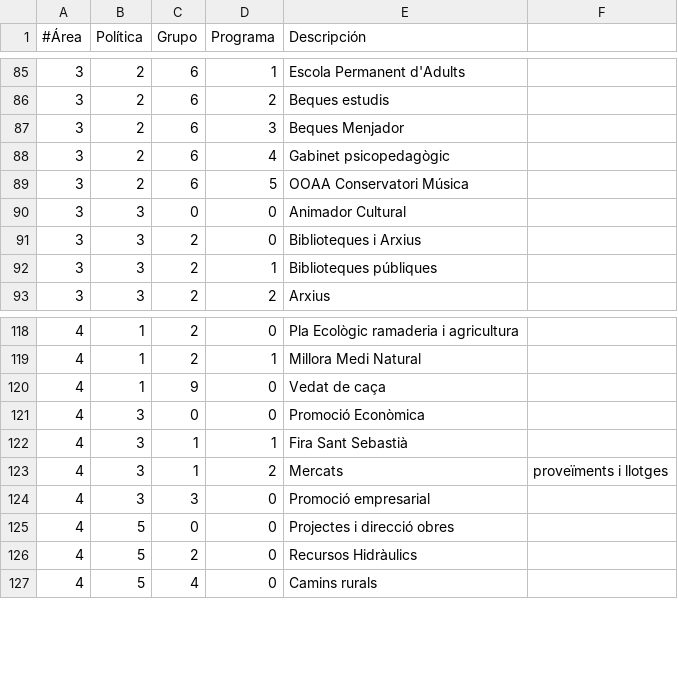
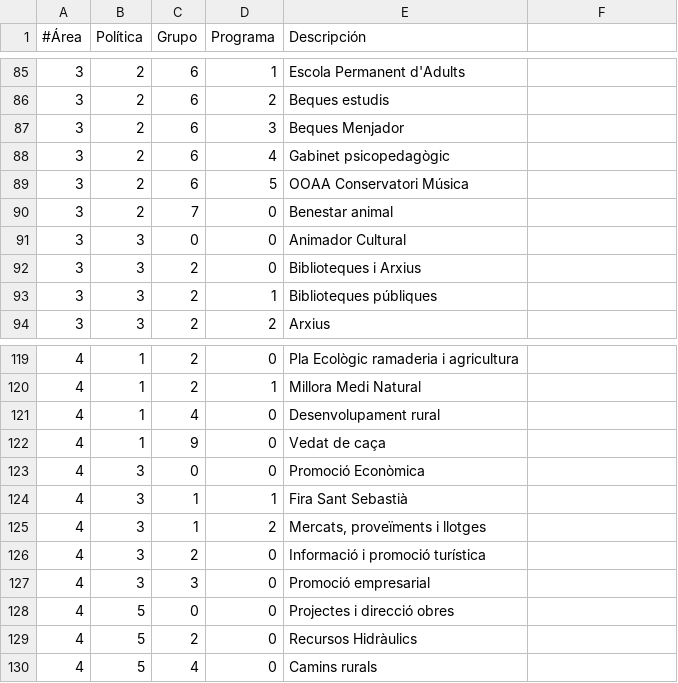
Before and after one commit to civio/presupuesto-silla, a CSV file: data/ca/areas_funcionales.csv, drawn as a sheet; only a part is shown, gaps mark what is left out.

Commit message:
Add 2018 budget data
civio/presupuesto-management#750

```diff
--- a/data/ca/areas_funcionales.csv
+++ b/data/ca/areas_funcionales.csv
@@ -89,2 +89,3 @@
 3,2,6,5,OOAA Conservatori Música
+3,2,7,0,Benestar animal
 3,3,0,0,Animador Cultural
@@ -119,2 +120,3 @@
 4,1,2,1,Millora Medi Natural
+4,1,4,0,Desenvolupament rural
 4,1,9,0,Vedat de caça
@@ -122,3 +124,4 @@
 4,3,1,1,Fira Sant Sebastià
-4,3,1,2,Mercats, proveïments i llotges
+4,3,1,2,"Mercats, proveïments i llotges"
+4,3,2,0,Informació i promoció turística
 4,3,3,0,Promoció empresarial
```
Also changed, not shown: data/es/areas_funcionales.csv, 5 other files.
